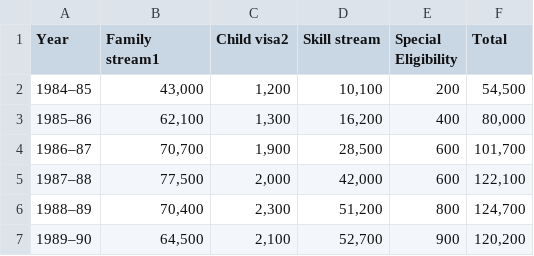
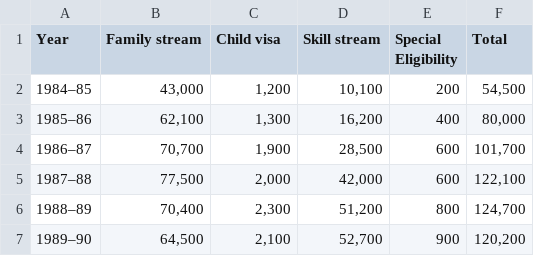
Before and after one commit to syel0006/FIT3179, a CSV file: datasets/migration outcome by stream.csv, drawn as a sheet; only a part is shown.

Commit message:
editing datasets

```diff
--- a/datasets/migration outcome by stream.csv
+++ b/datasets/migration outcome by stream.csv
@@ -1,2 +1,2 @@
-Year,Family stream1,Child visa2,Skill stream,Special Eligibility,Total
+Year,Family stream,Child visa,Skill stream,Special Eligibility,Total
 1984–85,"43,000","1,200","10,100",200,"54,500"
```
Also changed, not shown: 1 other file.
